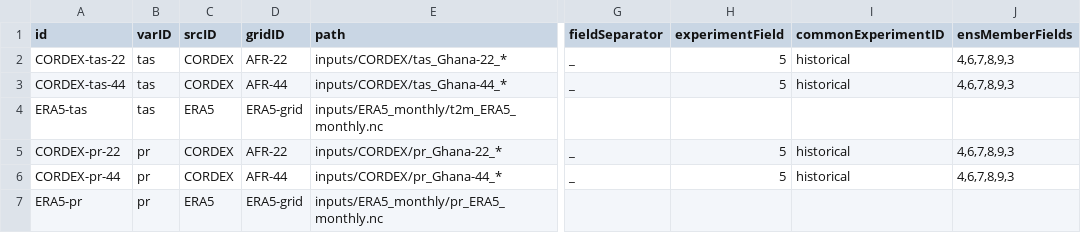
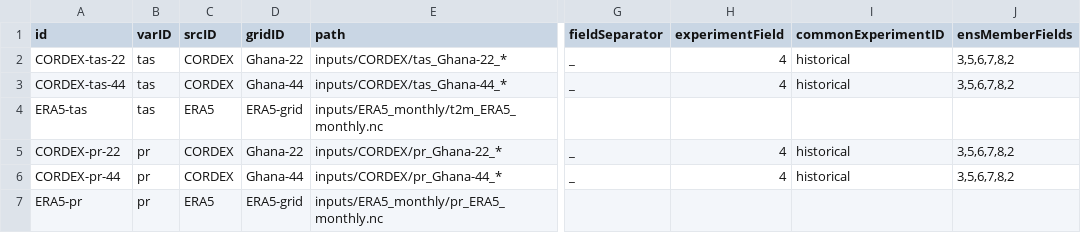
Before and after one commit to Klimaatlas/KAPy, a TSV file: docs/tutorials/Tutorial04_files/inputs.tsv, drawn as a sheet; only a part is shown, gaps mark what is left out; the diff names each change by its address in the sheet, - before the commit and + after, or states it on an @@ line.

Commit message:
Correct tutorial 04 inputs

```diff
--- a/docs/tutorials/Tutorial04_files/inputs.tsv
+++ b/docs/tutorials/Tutorial04_files/inputs.tsv
-D2 (gridID): AFR-22
+D2 (gridID): Ghana-22
-H2:H3 (experimentField): 5
+H2:H3 (experimentField): 4
-J2:J3 (ensMemberFields): 4,6,7,8,9,3
+J2:J3 (ensMemberFields): 3,5,6,7,8,2
-D3 (gridID): AFR-44
+D3 (gridID): Ghana-44
-D5 (gridID): AFR-22
+D5 (gridID): Ghana-22
-H5:H6 (experimentField): 5
+H5:H6 (experimentField): 4
-J5:J6 (ensMemberFields): 4,6,7,8,9,3
+J5:J6 (ensMemberFields): 3,5,6,7,8,2
-D6 (gridID): AFR-44
+D6 (gridID): Ghana-44
```
